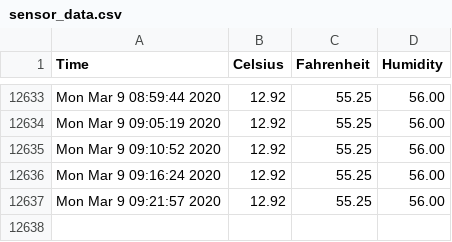
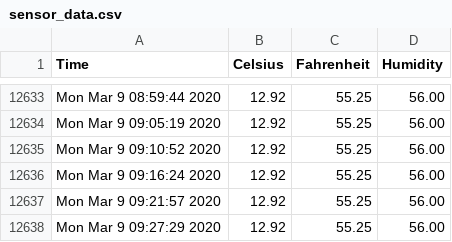
Before and after one commit to hedgespin/sensor_data, a CSV file: sensor_data.csv, drawn as a sheet; only a part is shown, gaps mark what is left out.

```diff
--- a/sensor_data.csv
+++ b/sensor_data.csv
@@ -12637 +12637,2 @@ Mon Mar  9 09:16:24 2020,12.92,55.25,56.00
 Mon Mar  9 09:21:57 2020,12.92,55.25,56.00
+Mon Mar  9 09:27:29 2020,12.92,55.25,56.00
```
Also changed, not shown: 1 other file.
